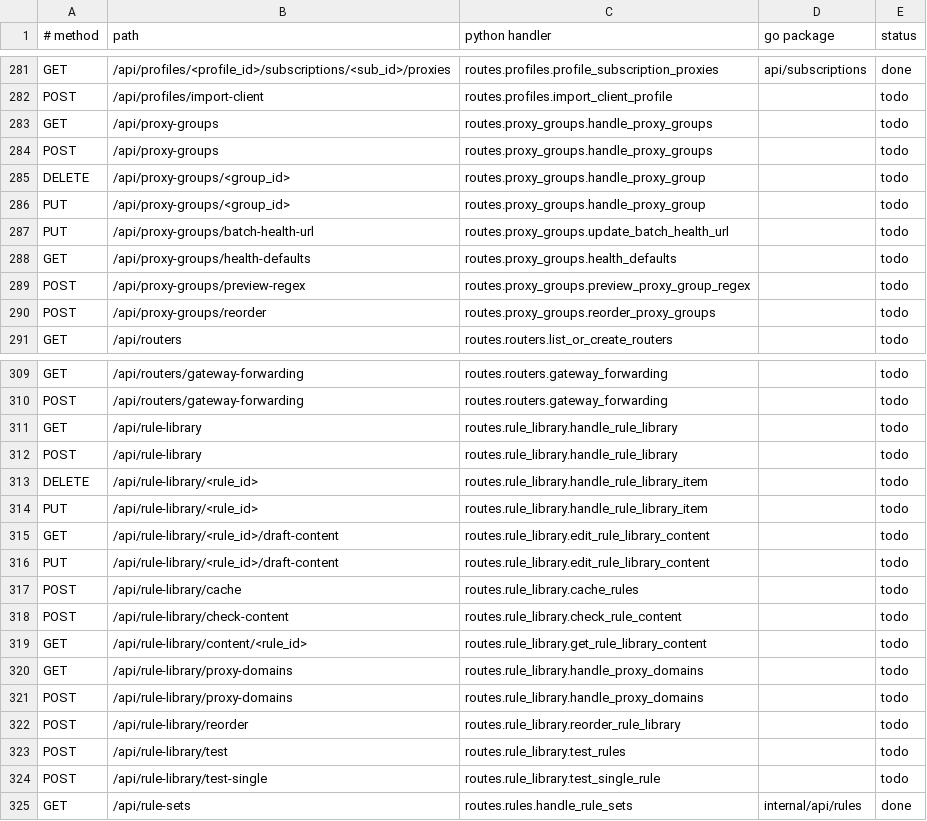
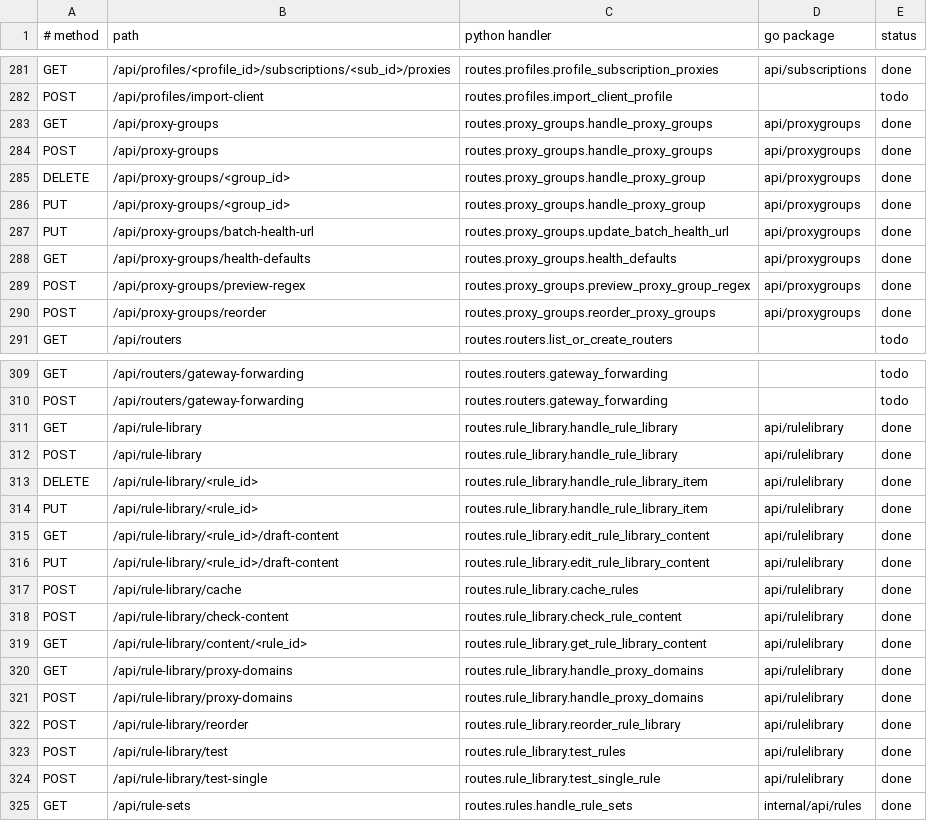
Before and after one commit to thsrite/configflow, a TSV file: server/parity/routes.tsv, drawn as a sheet; only a part is shown, gaps mark what is left out; the diff covers the shown part only.

```diff
--- a/server/parity/routes.tsv
+++ b/server/parity/routes.tsv
@@ -282,10 +282,10 @@ GET	/api/profiles/<profile_id>/subscriptions/<sub_id>/proxies	routes.profiles.pr
 POST	/api/profiles/import-client	routes.profiles.import_client_profile		todo
-GET	/api/proxy-groups	routes.proxy_groups.handle_proxy_groups		todo
-POST	/api/proxy-groups	routes.proxy_groups.handle_proxy_groups		todo
-DELETE	/api/proxy-groups/<group_id>	routes.proxy_groups.handle_proxy_group		todo
-PUT	/api/proxy-groups/<group_id>	routes.proxy_groups.handle_proxy_group		todo
-PUT	/api/proxy-groups/batch-health-url	routes.proxy_groups.update_batch_health_url		todo
-GET	/api/proxy-groups/health-defaults	routes.proxy_groups.health_defaults		todo
-POST	/api/proxy-groups/preview-regex	routes.proxy_groups.preview_proxy_group_regex		todo
-POST	/api/proxy-groups/reorder	routes.proxy_groups.reorder_proxy_groups		todo
+GET	/api/proxy-groups	routes.proxy_groups.handle_proxy_groups	api/proxygroups	done
+POST	/api/proxy-groups	routes.proxy_groups.handle_proxy_groups	api/proxygroups	done
+DELETE	/api/proxy-groups/<group_id>	routes.proxy_groups.handle_proxy_group	api/proxygroups	done
+PUT	/api/proxy-groups/<group_id>	routes.proxy_groups.handle_proxy_group	api/proxygroups	done
+PUT	/api/proxy-groups/batch-health-url	routes.proxy_groups.update_batch_health_url	api/proxygroups	done
+GET	/api/proxy-groups/health-defaults	routes.proxy_groups.health_defaults	api/proxygroups	done
+POST	/api/proxy-groups/preview-regex	routes.proxy_groups.preview_proxy_group_regex	api/proxygroups	done
+POST	/api/proxy-groups/reorder	routes.proxy_groups.reorder_proxy_groups	api/proxygroups	done
 GET	/api/routers	routes.routers.list_or_create_routers		todo
@@ -310,16 +310,16 @@ GET	/api/routers/gateway-forwarding	routes.routers.gateway_forwarding		todo
 POST	/api/routers/gateway-forwarding	routes.routers.gateway_forwarding		todo
-GET	/api/rule-library	routes.rule_library.handle_rule_library		todo
-POST	/api/rule-library	routes.rule_library.handle_rule_library		todo
-DELETE	/api/rule-library/<rule_id>	routes.rule_library.handle_rule_library_item		todo
-PUT	/api/rule-library/<rule_id>	routes.rule_library.handle_rule_library_item		todo
-GET	/api/rule-library/<rule_id>/draft-content	routes.rule_library.edit_rule_library_content		todo
-PUT	/api/rule-library/<rule_id>/draft-content	routes.rule_library.edit_rule_library_content		todo
-POST	/api/rule-library/cache	routes.rule_library.cache_rules		todo
-POST	/api/rule-library/check-content	routes.rule_library.check_rule_content		todo
-GET	/api/rule-library/content/<rule_id>	routes.rule_library.get_rule_library_content		todo
-GET	/api/rule-library/proxy-domains	routes.rule_library.handle_proxy_domains		todo
-POST	/api/rule-library/proxy-domains	routes.rule_library.handle_proxy_domains		todo
-POST	/api/rule-library/reorder	routes.rule_library.reorder_rule_library		todo
-POST	/api/rule-library/test	routes.rule_library.test_rules		todo
-POST	/api/rule-library/test-single	routes.rule_library.test_single_rule		todo
+GET	/api/rule-library	routes.rule_library.handle_rule_library	api/rulelibrary	done
+POST	/api/rule-library	routes.rule_library.handle_rule_library	api/rulelibrary	done
+DELETE	/api/rule-library/<rule_id>	routes.rule_library.handle_rule_library_item	api/rulelibrary	done
+PUT	/api/rule-library/<rule_id>	routes.rule_library.handle_rule_library_item	api/rulelibrary	done
+GET	/api/rule-library/<rule_id>/draft-content	routes.rule_library.edit_rule_library_content	api/rulelibrary	done
+PUT	/api/rule-library/<rule_id>/draft-content	routes.rule_library.edit_rule_library_content	api/rulelibrary	done
+POST	/api/rule-library/cache	routes.rule_library.cache_rules	api/rulelibrary	done
+POST	/api/rule-library/check-content	routes.rule_library.check_rule_content	api/rulelibrary	done
+GET	/api/rule-library/content/<rule_id>	routes.rule_library.get_rule_library_content	api/rulelibrary	done
+GET	/api/rule-library/proxy-domains	routes.rule_library.handle_proxy_domains	api/rulelibrary	done
+POST	/api/rule-library/proxy-domains	routes.rule_library.handle_proxy_domains	api/rulelibrary	done
+POST	/api/rule-library/reorder	routes.rule_library.reorder_rule_library	api/rulelibrary	done
+POST	/api/rule-library/test	routes.rule_library.test_rules	api/rulelibrary	done
+POST	/api/rule-library/test-single	routes.rule_library.test_single_rule	api/rulelibrary	done
 GET	/api/rule-sets	routes.rules.handle_rule_sets	internal/api/rules	done
```
Also changed, not shown: 6 edited cells elsewhere in this file, 17 other files.
